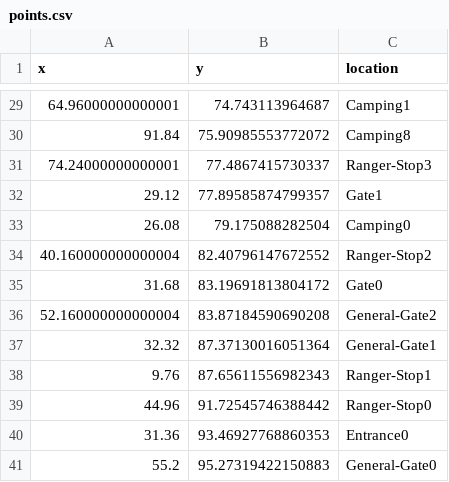
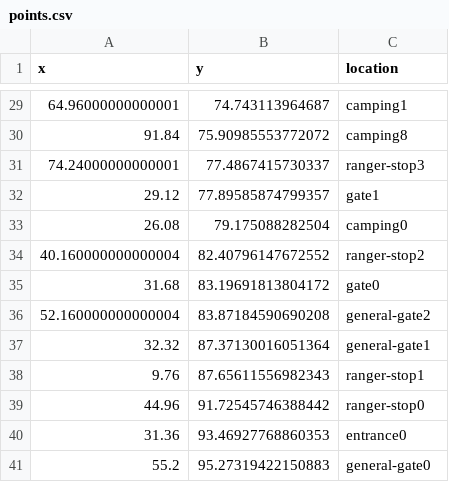
Before and after one commit to SandeepJala94/2017-VAST-Challenge, a CSV file: points.csv, drawn as a sheet; only a part is shown, gaps mark what is left out; the diff covers the shown part only.

```diff
--- a/points.csv
+++ b/points.csv
@@ -29,13 +29,13 @@ x,y,location
-64.96000000000001, 74.743113964687, Camping1
-91.84, 75.90985553772072, Camping8
-74.24000000000001, 77.4867415730337, Ranger-Stop3
-29.12, 77.89585874799357, Gate1
-26.08, 79.175088282504, Camping0
-40.160000000000004, 82.40796147672552, Ranger-Stop2
-31.68, 83.19691813804172, Gate0
-52.160000000000004, 83.87184590690208, General-Gate2
-32.32, 87.37130016051364, General-Gate1
-9.76, 87.65611556982343, Ranger-Stop1
-44.96, 91.72545746388442, Ranger-Stop0
-31.36, 93.46927768860353, Entrance0
-55.2, 95.27319422150883, General-Gate0
+64.96000000000001,74.743113964687,camping1
+91.84,75.90985553772072,camping8
+74.24000000000001,77.4867415730337,ranger-stop3
+29.12,77.89585874799357,gate1
+26.08,79.175088282504,camping0
+40.160000000000004,82.40796147672552,ranger-stop2
+31.68,83.19691813804172,gate0
+52.160000000000004,83.87184590690208,general-gate2
+32.32,87.37130016051364,general-gate1
+9.76,87.65611556982343,ranger-stop1
+44.96,91.72545746388442,ranger-stop0
+31.36,93.46927768860353,entrance0
+55.2,95.27319422150883,general-gate0
```
Also changed, not shown: 27 edited cells elsewhere in this file, 2 other files.
